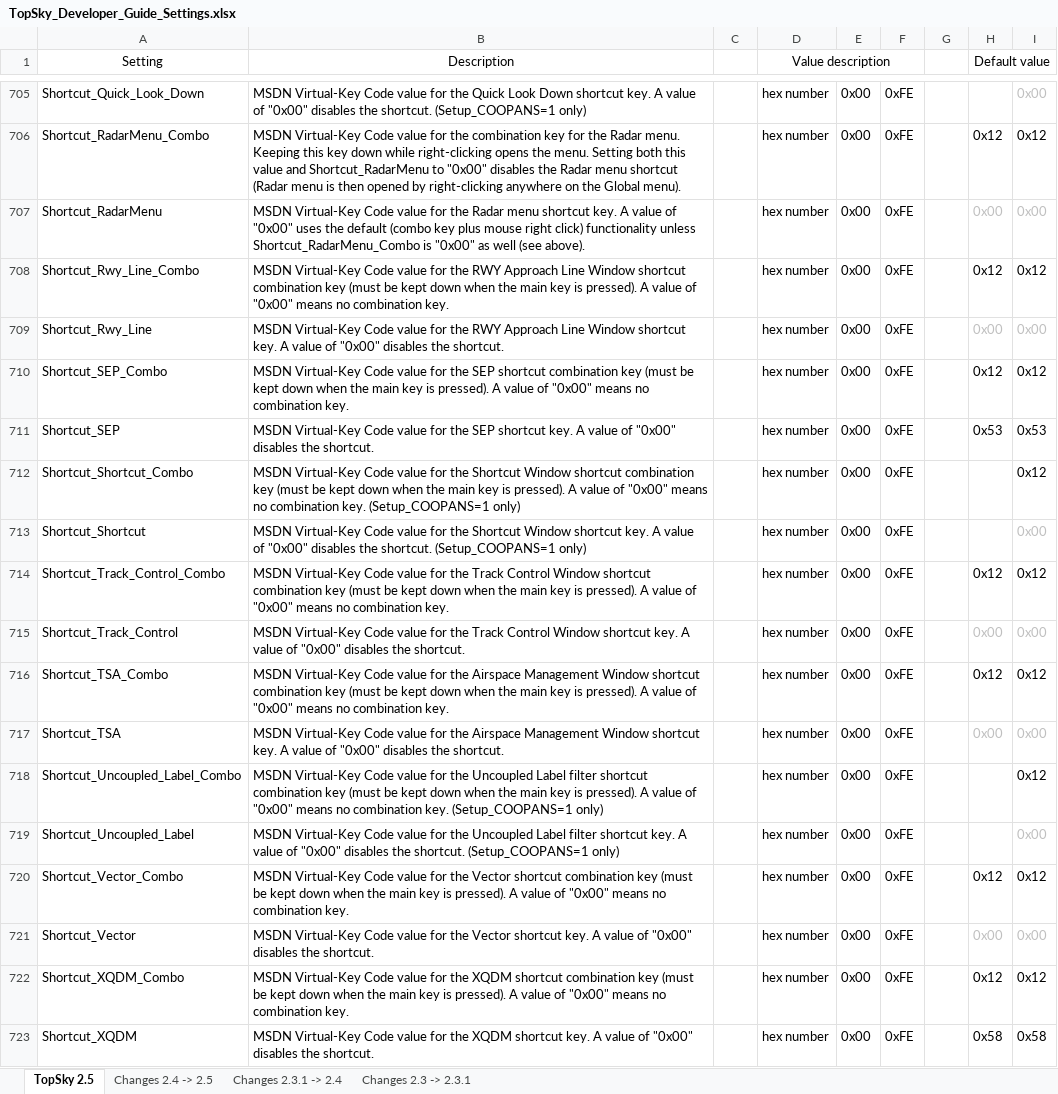
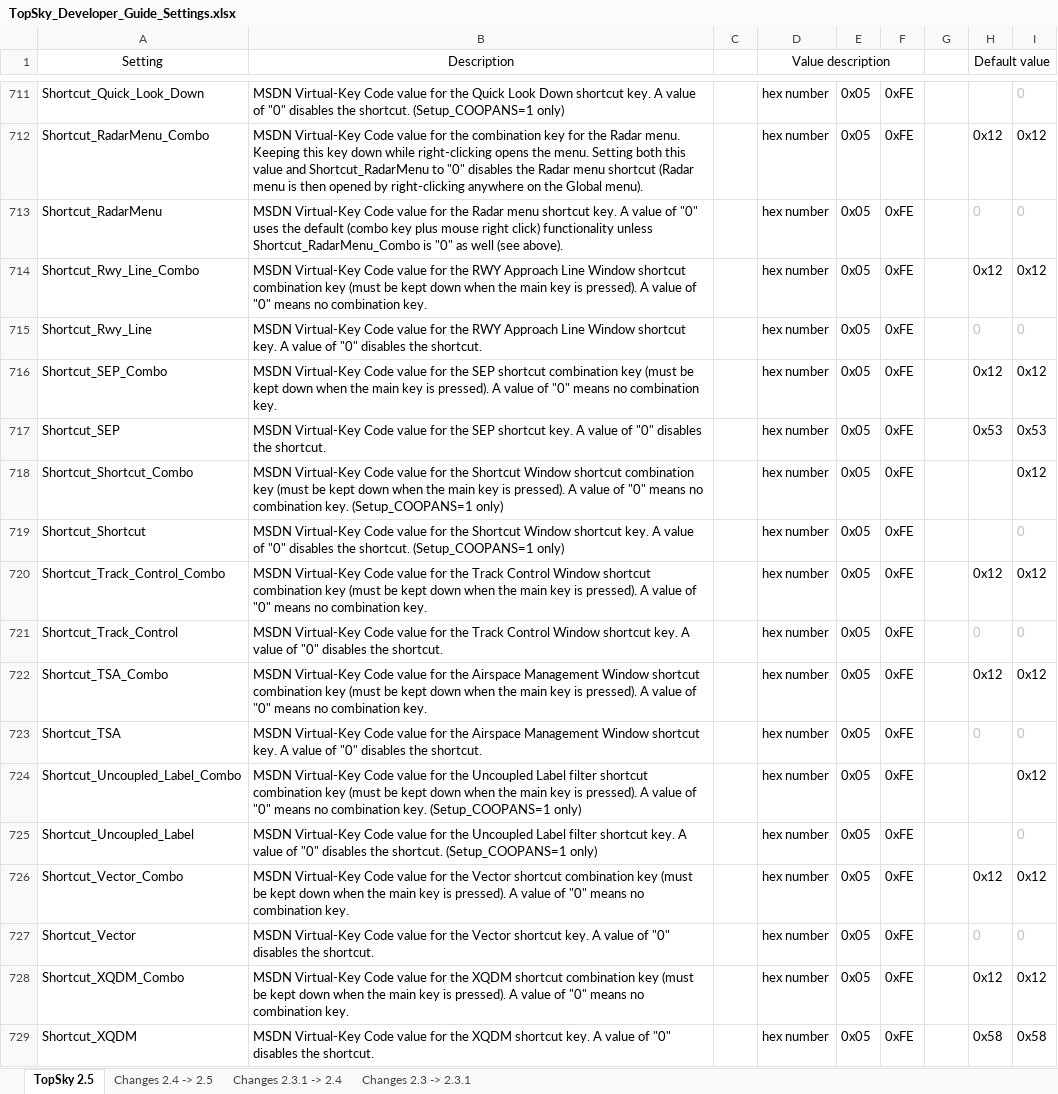
Before and after one commit to HazarMelihUymaz/LTXX-Sector-File, an Excel workbook: Plugins/TopSky ACC-APP/Documentation/Developer/TopSky_Developer_Guide_Settings.xlsx, sheet TopSky 2.5, drawn as a sheet; only a part is shown, gaps mark what is left out; values as stored, in another font and other column widths than the file's, no borders; conditional formats not drawn; addresses are those after the commit; the diff covers the shown part only; the diff names each change by its address in the sheet, - before the commit and + after, or states it on an @@ line.

```diff
--- a/Plugins/TopSky ACC-APP/Documentation/Developer/TopSky_Developer_Guide_Settings.xlsx (sheet TopSky 2.5)
+++ b/Plugins/TopSky ACC-APP/Documentation/Developer/TopSky_Developer_Guide_Settings.xlsx (sheet TopSky 2.5)
-B711 (Description): …value of "0x00" disables the…
+B711 (Description): …value of "0" disables the…
-E711:E729: 0x00
+E711:E729: 0x05
-I711: 0x00
+I711: 0
-B712 (Description): …Shortcut_RadarMenu to "0x00" disables the…
+B712 (Description): …Shortcut_RadarMenu to "0" disables the…
-B713 (Description): …value of "0x00" uses the default (combo key plus mouse right click) functionality unless Shortcut_RadarMenu_Combo is "0x00" as well…
+B713 (Description): …value of "0" uses the default (combo key plus mouse right click) functionality unless Shortcut_RadarMenu_Combo is "0" as well…
-H713 (Default value): 0x00
+H713 (Default value): 0
-I713: 0x00
+I713: 0
-B714 (Description): …value of "0x00" means no…
+B714 (Description): …value of "0" means no…
-B715 (Description): …value of "0x00" disables the…
+B715 (Description): …value of "0" disables the…
-H715 (Default value): 0x00
+H715 (Default value): 0
-I715: 0x00
+I715: 0
-B716 (Description): …value of "0x00" means no…
+B716 (Description): …value of "0" means no…
-B717 (Description): …value of "0x00" disables the…
+B717 (Description): …value of "0" disables the…
-B718 (Description): …value of "0x00" means no…
+B718 (Description): …value of "0" means no…
-B719 (Description): …value of "0x00" disables the…
+B719 (Description): …value of "0" disables the…
-I719: 0x00
+I719: 0
-B720 (Description): …value of "0x00" means no…
+B720 (Description): …value of "0" means no…
-B721 (Description): …value of "0x00" disables the…
+B721 (Description): …value of "0" disables the…
-H721 (Default value): 0x00
+H721 (Default value): 0
-I721: 0x00
+I721: 0
-B722 (Description): …value of "0x00" means no…
+B722 (Description): …value of "0" means no…
-B723 (Description): …value of "0x00" disables the…
+B723 (Description): …value of "0" disables the…
-H723 (Default value): 0x00
+H723 (Default value): 0
-I723: 0x00
+I723: 0
-B724 (Description): …value of "0x00" means no…
+B724 (Description): …value of "0" means no…
-B725 (Description): …value of "0x00" disables the…
+B725 (Description): …value of "0" disables the…
-I725: 0x00
+I725: 0
-B726 (Description): …value of "0x00" means no…
+B726 (Description): …value of "0" means no…
-B727 (Description): …value of "0x00" disables the…
+B727 (Description): …value of "0" disables the…
-H727 (Default value): 0x00
+H727 (Default value): 0
-I727: 0x00
+I727: 0
-B728 (Description): …value of "0x00" means no…
+B728 (Description): …value of "0" means no…
-B729 (Description): …value of "0x00" disables the…
+B729 (Description): …value of "0" disables the…
```
Also changed, not shown: 7 added rows, 1 removed row, 1 moved row and 129 edited cells elsewhere in this sheet, sheet Changes 2.4 -> 2.5, Plugins/TopSky/Documentation/Developer/TopSky_Developer_Guide_Settings.xlsx, 17 other files.
